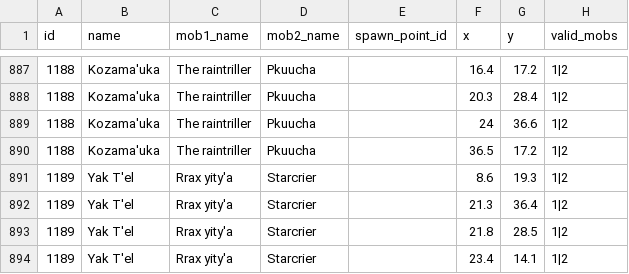
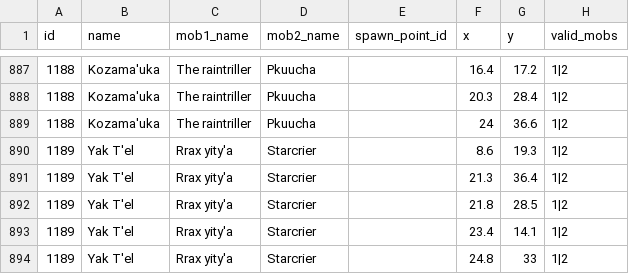
Before and after one commit to pm-wobbuffet/scout, a CSV file: resources/csv/SPAWN_POINT_MOBS.csv, drawn as a sheet; only a part is shown, gaps mark what is left out; the shorter side is filled out with more unchanged rows.

Commit message:
import new aetherytes and remove old spawn point

```diff
--- a/resources/csv/SPAWN_POINT_MOBS.csv
+++ b/resources/csv/SPAWN_POINT_MOBS.csv
@@ -889,3 +889,2 @@ id,name,mob1_name,mob2_name,spawn_point_id,x,y,valid_mobs
 1188,Kozama'uka,The raintriller,Pkuucha,,24,36.6,1|2
-1188,Kozama'uka,The raintriller,Pkuucha,,36.5,17.2,1|2
 1189,Yak T'el,Rrax yity'a,Starcrier,,8.6,19.3,1|2
```
Also changed, not shown: 1 other file.
